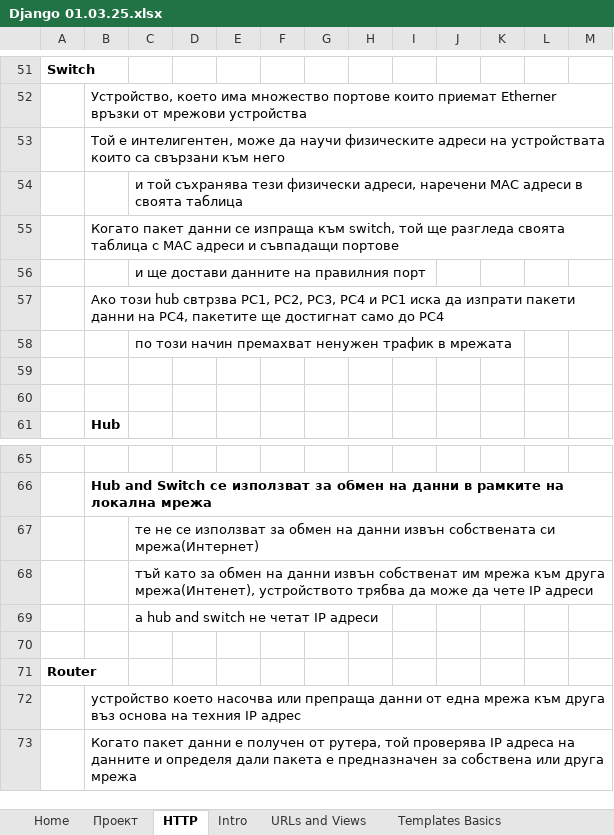
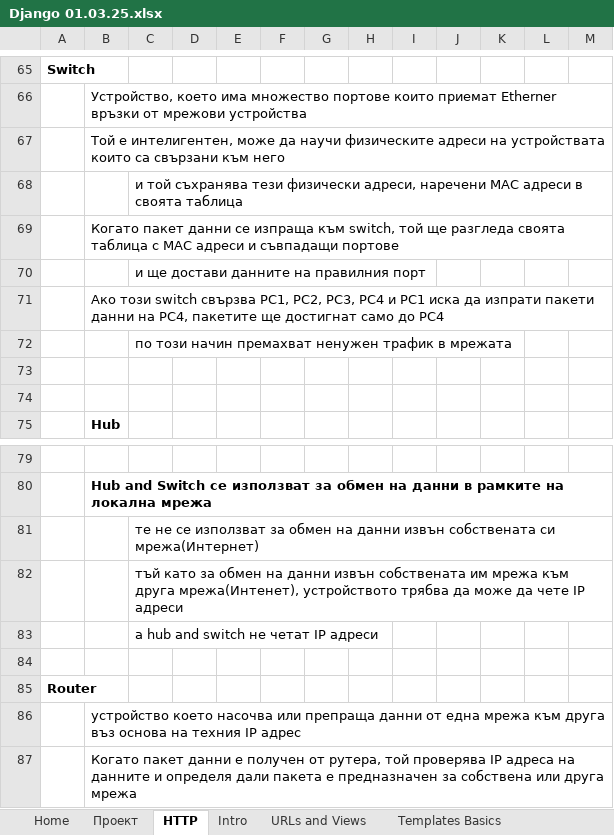
Before and after one commit to Vasil-S-Vasilev/git_test, an Excel workbook: Django 01.03.25.xlsx, sheet HTTP, drawn as a sheet; only a part is shown, gaps mark what is left out; values as stored, in another font and other column widths than the file's, no borders; charts and pictures not drawn; addresses are those after the commit; the diff covers the shown part only; the diff names each change by its address in the sheet, - before the commit and + after, or states it on an @@ line.

```diff
--- a/Django 01.03.25.xlsx (sheet HTTP)
+++ b/Django 01.03.25.xlsx (sheet HTTP)
-B71: Ако този hub свтрзва PC1, PC2,…
+B71: Ако този switch свързва PC1, PC2,…
-C82: …данни извън собственат им мрежа…
+C82: …данни извън собственатa им мрежа…
```
Also changed, not shown: 346 added rows and 2 edited cells elsewhere in this sheet, sheet Templates Basics, charts or pictures.
